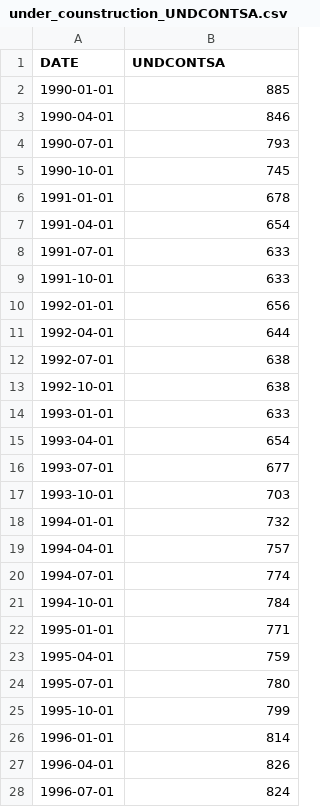
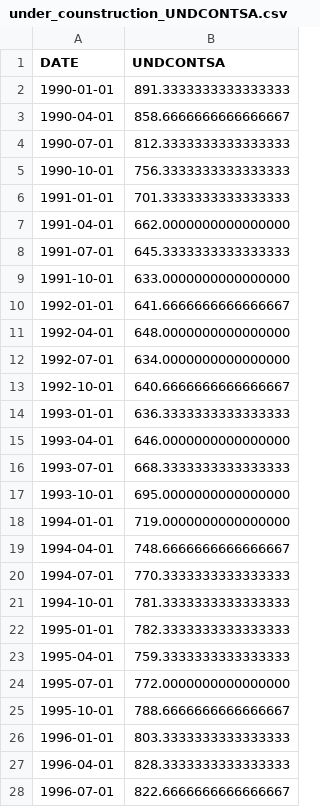
Before and after one commit to chaenii989/What_is_Affecting_US_Housing_Market, a CSV file: resources/under_counstruction_UNDCONTSA.csv, drawn as a sheet; only a part is shown; the diff covers the shown part only.

```diff
--- a/resources/under_counstruction_UNDCONTSA.csv
+++ b/resources/under_counstruction_UNDCONTSA.csv
@@ -1,28 +1,28 @@
 DATE,UNDCONTSA
-1990-01-01,885
-1990-04-01,846
-1990-07-01,793
-1990-10-01,745
-1991-01-01,678
-1991-04-01,654
-1991-07-01,633
-1991-10-01,633
-1992-01-01,656
-1992-04-01,644
-1992-07-01,638
-1992-10-01,638
-1993-01-01,633
-1993-04-01,654
-1993-07-01,677
-1993-10-01,703
-1994-01-01,732
-1994-04-01,757
-1994-07-01,774
-1994-10-01,784
-1995-01-01,771
-1995-04-01,759
-1995-07-01,780
-1995-10-01,799
-1996-01-01,814
-1996-04-01,826
-1996-07-01,824
+1990-01-01,891.3333333333333333
+1990-04-01,858.6666666666666667
+1990-07-01,812.3333333333333333
+1990-10-01,756.3333333333333333
+1991-01-01,701.3333333333333333
+1991-04-01,662.0000000000000000
+1991-07-01,645.3333333333333333
+1991-10-01,633.0000000000000000
+1992-01-01,641.6666666666666667
+1992-04-01,648.0000000000000000
+1992-07-01,634.0000000000000000
+1992-10-01,640.6666666666666667
+1993-01-01,636.3333333333333333
+1993-04-01,646.0000000000000000
+1993-07-01,668.3333333333333333
+1993-10-01,695.0000000000000000
+1994-01-01,719.0000000000000000
+1994-04-01,748.6666666666666667
+1994-07-01,770.3333333333333333
+1994-10-01,781.3333333333333333
+1995-01-01,782.3333333333333333
+1995-04-01,759.3333333333333333
+1995-07-01,772.0000000000000000
+1995-10-01,788.6666666666666667
+1996-01-01,803.3333333333333333
+1996-04-01,828.3333333333333333
+1996-07-01,822.6666666666666667
```
Also changed, not shown: 1 added row and 99 edited cells elsewhere in this file, resources/authorized_started_HOUST.csv, 1 other file.
